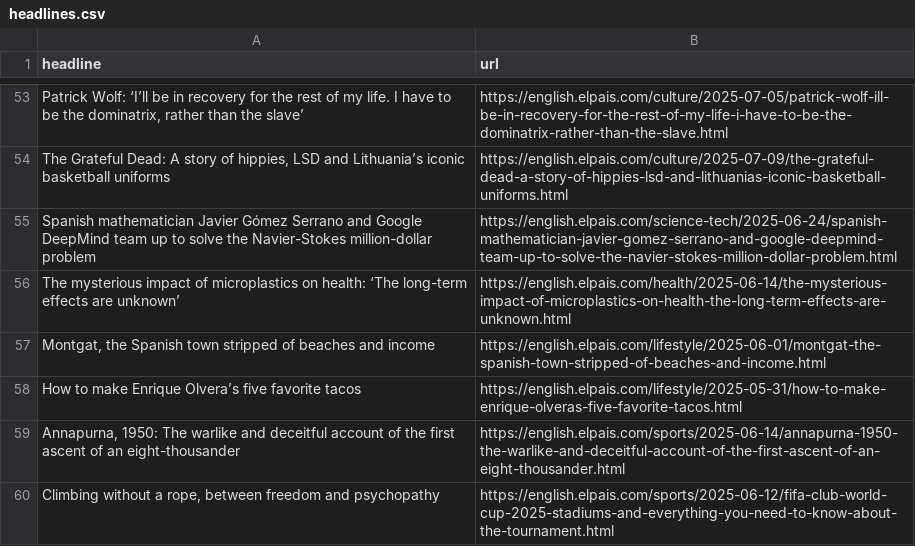
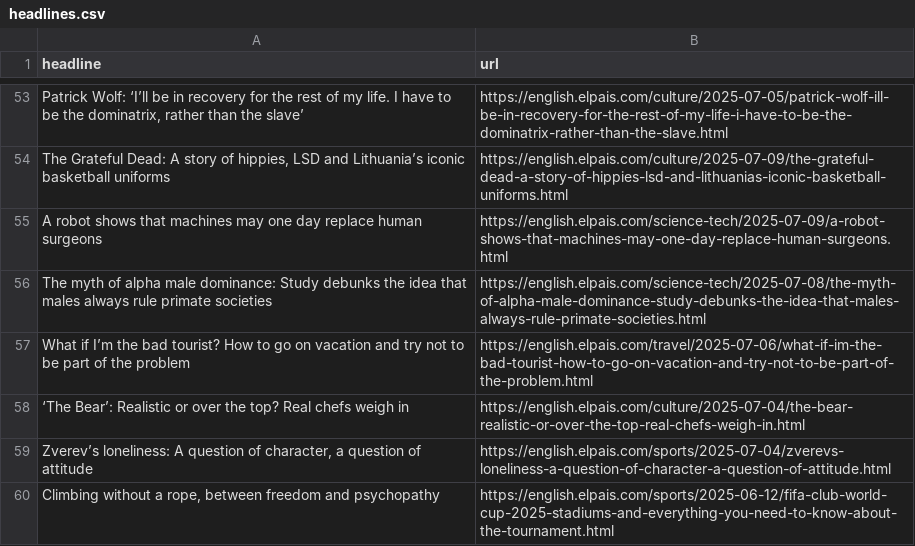
Before and after one commit to shivangibishnoi/github-autoscraper, a CSV file: headlines.csv, drawn as a sheet; only a part is shown, gaps mark what is left out; removed rows and columns are numbered as before the commit, all else as after; the diff covers the shown part only; the diff names each change by its address in the sheet, - before the commit and + after, or states it on an @@ line.

```diff
--- a/headlines.csv
+++ b/headlines.csv
-row 55: Spanish mathematician Javier Gómez Serrano and Google DeepMind team up to solve the Navier-Stokes million-dollar problem | https://english.elpais.com/science-tech/2025-06-24/spanish-mathematician-javier-gomez-serrano-and-google-deepmind-team-up-to-solve-the-navier-stokes-million-dollar-problem.html
-row 56: The mysterious impact of microplastics on health: ‘The long-term effects are unknown’ | https://english.elpais.com/health/2025-06-14/the-mysterious-impact-of-microplastics-on-health-the-long-term-effects-are-unknown.html
-row 57: Montgat, the Spanish town stripped of beaches and income | https://english.elpais.com/lifestyle/2025-06-01/montgat-the-spanish-town-stripped-of-beaches-and-income.html
-row 58: How to make Enrique Olvera’s five favorite tacos | https://english.elpais.com/lifestyle/2025-05-31/how-to-make-enrique-olveras-five-favorite-tacos.html
-row 59: Annapurna, 1950: The warlike and deceitful account of the first ascent of an eight-thousander | https://english.elpais.com/sports/2025-06-14/annapurna-1950-the-warlike-and-deceitful-account-of-the-first-ascent-of-an-eight-thousander.html
+row 55: A robot shows that machines may one day replace human surgeons | https://english.elpais.com/science-tech/2025-07-09/a-robot-shows-that-machines-may-one-day-replace-human-surgeons.html
+row 56: The myth of alpha male dominance: Study debunks the idea that males always rule primate societies | https://english.elpais.com/science-tech/2025-07-08/the-myth-of-alpha-male-dominance-study-debunks-the-idea-that-males-always-rule-primate-societies.html
+row 57: What if I’m the bad tourist? How to go on vacation and try not to be part of the problem | https://english.elpais.com/travel/2025-07-06/what-if-im-the-bad-tourist-how-to-go-on-vacation-and-try-not-to-be-part-of-the-problem.html
+row 58: ‘The Bear’: Realistic or over the top? Real chefs weigh in | https://english.elpais.com/culture/2025-07-04/the-bear-realistic-or-over-the-top-real-chefs-weigh-in.html
+row 59: Zverev’s loneliness: A question of character, a question of attitude | https://english.elpais.com/sports/2025-07-04/zverevs-loneliness-a-question-of-character-a-question-of-attitude.html
```
Also changed, not shown: 24 added rows, 24 removed rows and 5 moved rows elsewhere in this file.
